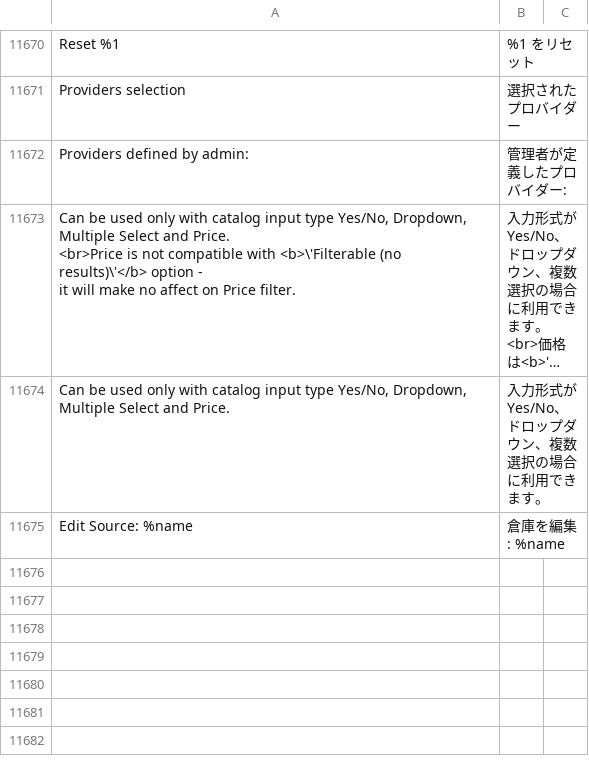
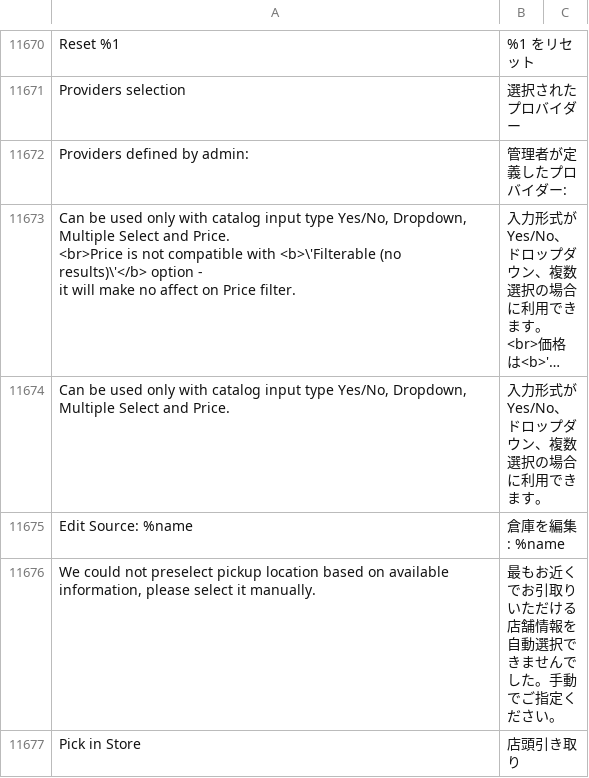
Before and after one commit to HirokazuNishi/m2-japaneselocale, a CSV file: ja_jp.csv, drawn as a sheet; only a part is shown, gaps mark what is left out; long unchanged cells end in …; the diff names each change by its address in the sheet, - before the commit and + after, or states it on an @@ line.

Commit message:
add phrases.

```diff
--- a/ja_jp.csv
+++ b/ja_jp.csv
+row 11676: We could not preselect pickup location based on available information, please select it manually. | 最もお近くでお引取りいただける店舗情報を自動選択できませんでした。手動でご指定ください。
+row 11677: Pick in Store | 店頭引き取り
```
